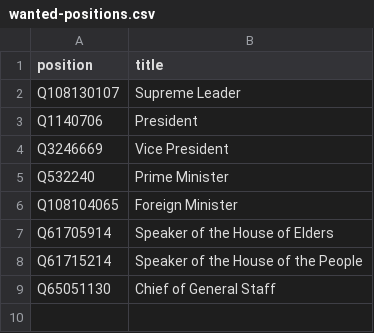
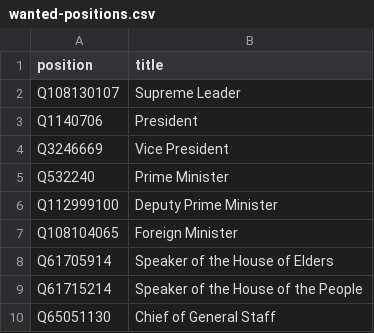
Before and after one commit to every-politician-scrapers/afghanistan, a CSV file: wikidata/wanted-positions.csv, drawn as a sheet.

```diff
--- a/wikidata/wanted-positions.csv
+++ b/wikidata/wanted-positions.csv
@@ -5,2 +5,3 @@ Q3246669,Vice President
 Q532240,Prime Minister
+Q112999100,Deputy Prime Minister
 Q108104065,Foreign Minister
```
Also changed, not shown: 2 other files.
